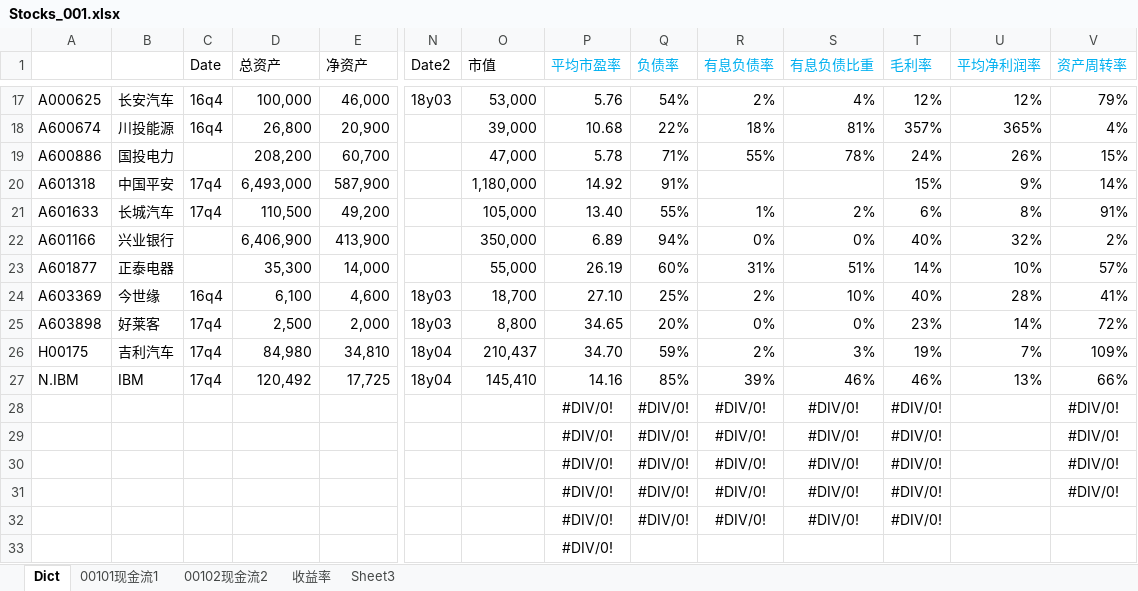
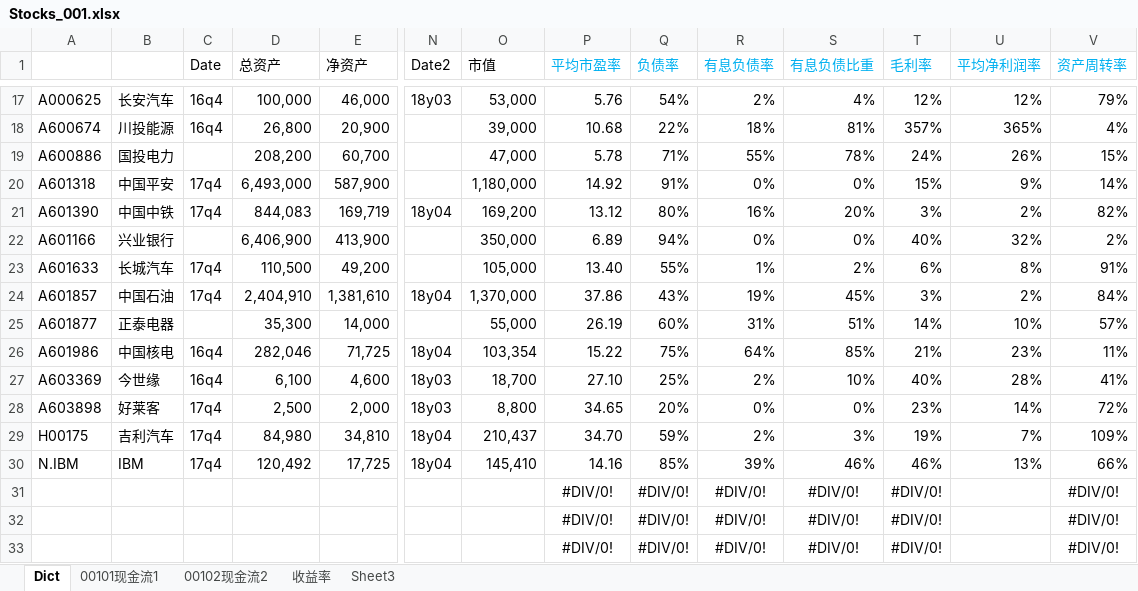
Before and after one commit to wuzhen0808/daydayup, an Excel workbook: stocks/Stocks_001.xlsx, sheet Dict, drawn as a sheet; only a part is shown, gaps mark what is left out; the shorter side is filled out with more unchanged rows; values as stored, in another font and other column widths than the file's, no borders; rows hold the shown columns only; the diff names each change by its address in the sheet, - before the commit and + after, or states it on an @@ line.

```diff
--- a/stocks/Stocks_001.xlsx (sheet Dict)
+++ b/stocks/Stocks_001.xlsx (sheet Dict)
-R20 (有息负债率): (empty)
+R20 (有息负债率): 0%
-S20 (有息负债比重): (empty)
+S20 (有息负债比重): 0%
+row 21: A601390 | 中国中铁 | 17q4 | 844,083 | 169,719 | 18y04 | 169,200 | 13.12 | 80% | 16% | 20% | 3% | 2% | 82%
+row 24: A601857 | 中国石油 | 17q4 | 2,404,910 | 1,381,610 | 18y04 | 1,370,000 | 37.86 | 43% | 19% | 45% | 3% | 2% | 84%
+row 26: A601986 | 中国核电 | 16q4 | 282,046 | 71,725 | 18y04 | 103,354 | 15.22 | 75% | 64% | 85% | 21% | 23% | 11%
```
Also changed, not shown: formulas that keep their value.
